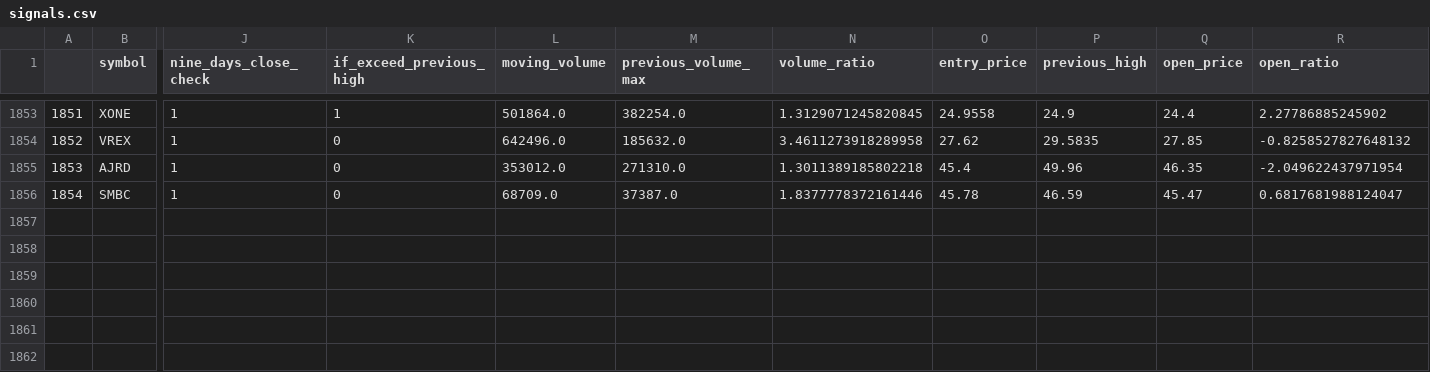
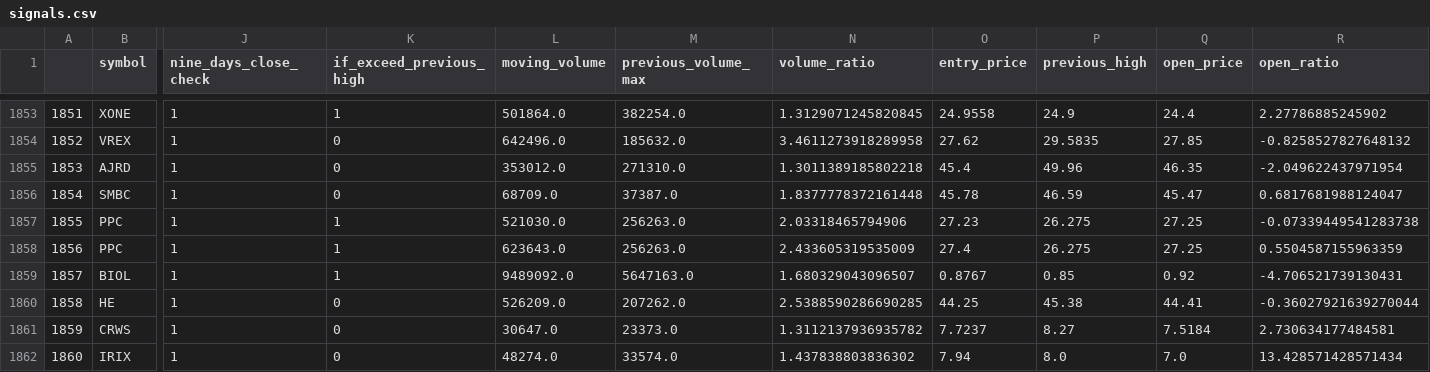
Before and after one commit to atriptoparadise/algo_trading_bot, a CSV file: data/signals.csv, drawn as a sheet; only a part is shown, gaps mark what is left out; rows hold the shown columns only; the diff names each change by its address in the sheet, - before the commit and + after, or states it on an @@ line.

Commit message:
Updated data

```diff
--- a/data/signals.csv
+++ b/data/signals.csv
-N1856 (volume_ratio): 1.8377778372161446
+N1856 (volume_ratio): 1.8377778372161448
+row 1857: 1855 | PPC | 1 | 1 | 521030.0 | 256263.0 | 2.03318465794906 | 27.23 | 26.275 | 27.25 | -0.07339449541283738
+row 1858: 1856 | PPC | 1 | 1 | 623643.0 | 256263.0 | 2.433605319535009 | 27.4 | 26.275 | 27.25 | 0.5504587155963359
+row 1859: 1857 | BIOL | 1 | 1 | 9489092.0 | 5647163.0 | 1.680329043096507 | 0.8767 | 0.85 | 0.92 | -4.706521739130431
+row 1860: 1858 | HE | 1 | 0 | 526209.0 | 207262.0 | 2.5388590286690285 | 44.25 | 45.38 | 44.41 | -0.36027921639270044
+row 1861: 1859 | CRWS | 1 | 0 | 30647.0 | 23373.0 | 1.3112137936935782 | 7.7237 | 8.27 | 7.5184 | 2.730634177484581
+row 1862: 1860 | IRIX | 1 | 0 | 48274.0 | 33574.0 | 1.437838803836302 | 7.94 | 8.0 | 7.0 | 13.428571428571434
```
Also changed, not shown: 1 other file.
